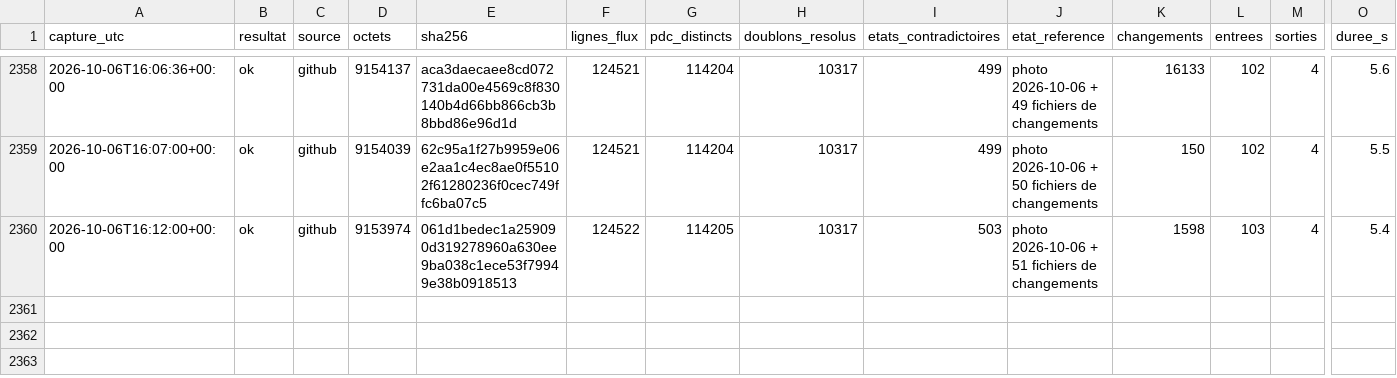
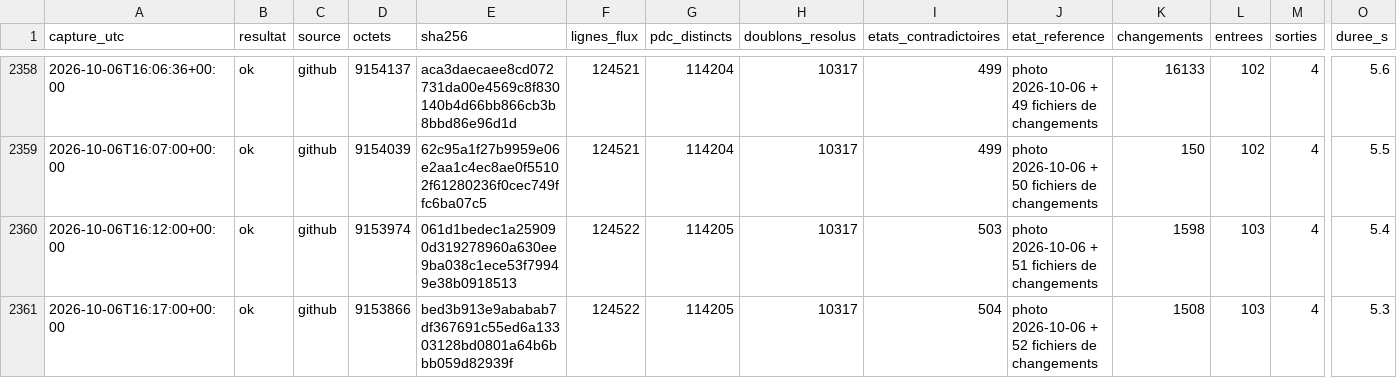
Before and after one commit to matheo-kandra/chargelab, a CSV file: data/collecte/journal/dynamique.csv, drawn as a sheet; only a part is shown, gaps mark what is left out; rows hold the shown columns only; the diff names each change by its address in the sheet, - before the commit and + after, or states it on an @@ line.

Commit message:
collecte locale 2026-10-06T16:17:06Z

```diff
--- a/data/collecte/journal/dynamique.csv
+++ b/data/collecte/journal/dynamique.csv
+row 2361: 2026-10-06T16:17:00+00:00 | ok | github | 9153866 | bed3b913e9ababab7df367691c55ed6a13303128bd0801a64b6bbb059d82939f | 124522 | 114205 | 10317 | 504 | photo 2026-10-06 + 52 fichiers de changements | 1508 | 103 | 4 | 5.3
```
Also changed, not shown: 1 other file.
